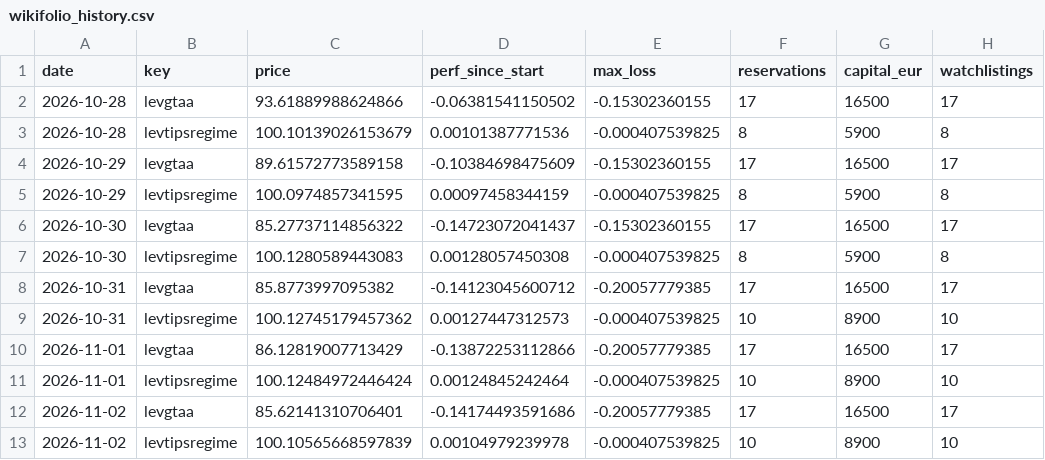
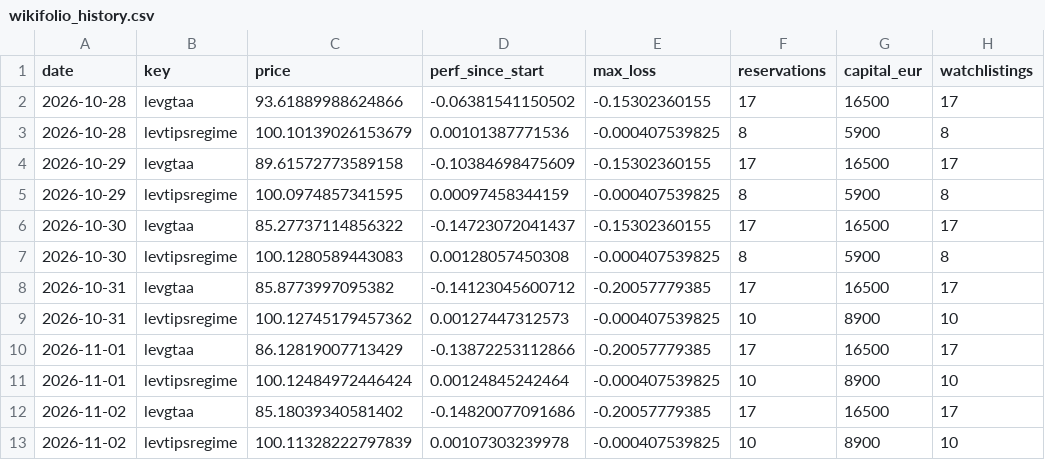
Before and after one commit to Sin3qz/Strategies-dashboard, a CSV file: data/wikifolio_history.csv, drawn as a sheet; only a part is shown; the diff names each change by its address in the sheet, - before the commit and + after, or states it on an @@ line.

```diff
--- a/data/wikifolio_history.csv
+++ b/data/wikifolio_history.csv
-C12 (price): 85.62141310706401
+C12 (price): 85.18039340581402
-D12 (perf_since_start): -0.14174493591686
+D12 (perf_since_start): -0.14820077091686
-C13 (price): 100.10565668597839
+C13 (price): 100.11328222797839
-D13 (perf_since_start): 0.00104979239978
+D13 (perf_since_start): 0.00107303239978
```
Also changed, not shown: data/daily_levtips.csv, data/equity.csv, 9 other files.
